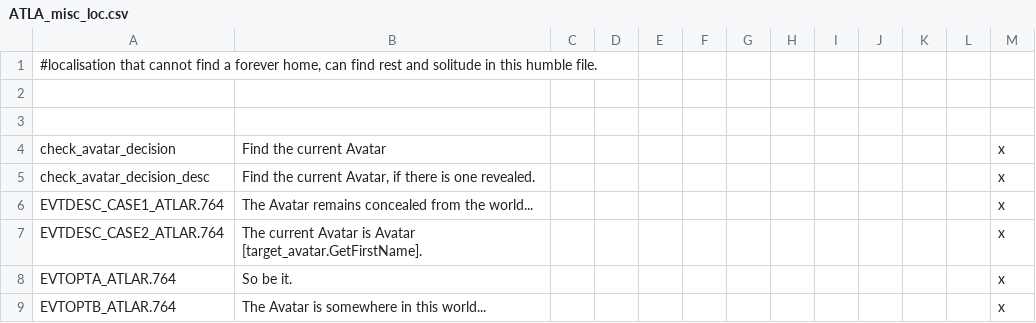
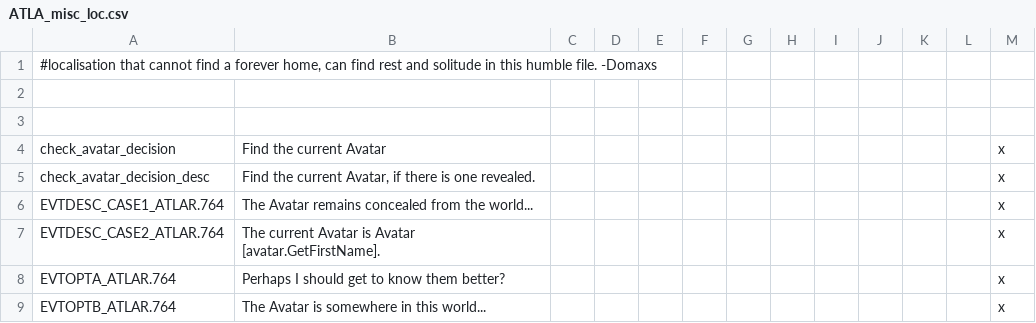
Before and after one commit to Rystic/ATLA-restored, a CSV file: avatar - four nations restored/localisation/ATLA_misc_loc.csv, drawn as a sheet.

Commit message:
Updated Avatar Finder with UnLom's new syntax

```diff
--- a/avatar - four nations restored/localisation/ATLA_misc_loc.csv
+++ b/avatar - four nations restored/localisation/ATLA_misc_loc.csv
@@ -1,2 +1,2 @@
-#localisation that cannot find a forever home, can find rest and solitude in this humble file.
+#localisation that cannot find a forever home, can find rest and solitude in this humble file. -Domaxs
 
@@ -6,4 +6,4 @@ check_avatar_decision_desc;Find the current Avatar, if there is one revealed.;;;
 EVTDESC_CASE1_ATLAR.764;The Avatar remains concealed from the world...;;;;;;;;;;;x
-EVTDESC_CASE2_ATLAR.764;The current Avatar is Avatar [target_avatar.GetFirstName].;;;;;;;;;;;x
-EVTOPTA_ATLAR.764;So be it.;;;;;;;;;;;x
+EVTDESC_CASE2_ATLAR.764;The current Avatar is Avatar [avatar.GetFirstName].;;;;;;;;;;;x
+EVTOPTA_ATLAR.764;Perhaps I should get to know them better?;;;;;;;;;;;x
 EVTOPTB_ATLAR.764;The Avatar is somewhere in this world...;;;;;;;;;;;x
```
Also changed, not shown: 1 other file.
